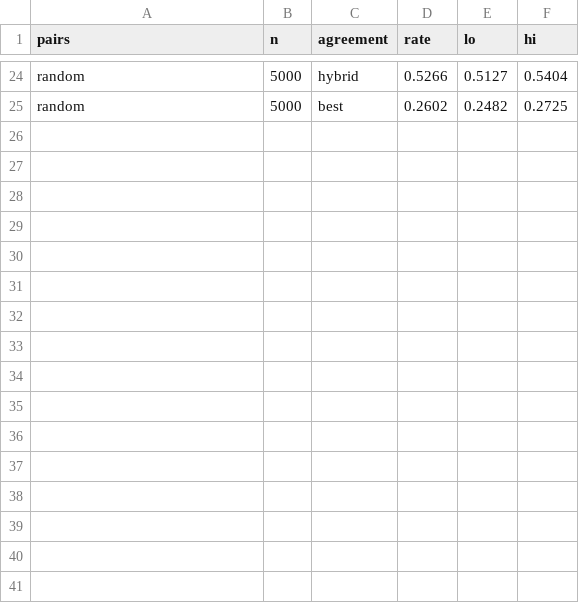
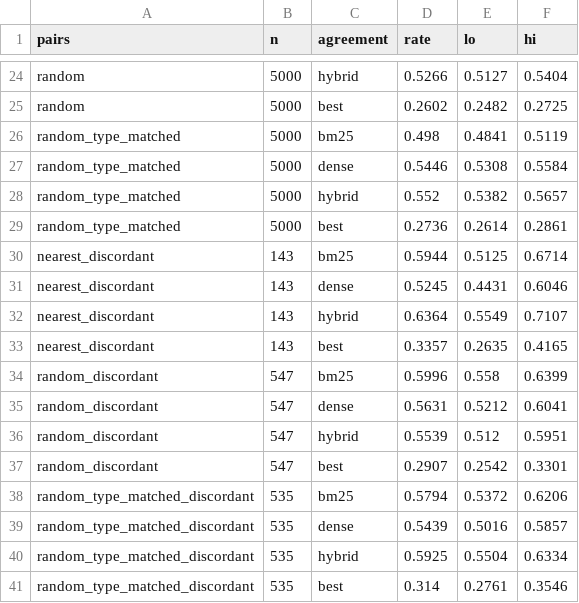
Before and after one commit to YigeLi8/honest-multihop-rag, a CSV file: results/hotpot_lookalike_summary.csv, drawn as a sheet; only a part is shown, gaps mark what is left out.

Commit message:
memory stage run here: both arms traces replay with no hop differing, 16 of 24 tables byte-identical; lookalike tables rewritten with the discordant and type-matched rows (musique discordant pairs 0.506 against 0.280 type-matched, hotpot level); dense lookalike and no-qtype stream in run_all.sh

```diff
--- a/results/hotpot_lookalike_summary.csv
+++ b/results/hotpot_lookalike_summary.csv
@@ -25 +25,17 @@ random,5000,hybrid,0.5266,0.5127,0.5404
 random,5000,best,0.2602,0.2482,0.2725
+random_type_matched,5000,bm25,0.498,0.4841,0.5119
+random_type_matched,5000,dense,0.5446,0.5308,0.5584
+random_type_matched,5000,hybrid,0.552,0.5382,0.5657
+random_type_matched,5000,best,0.2736,0.2614,0.2861
+nearest_discordant,143,bm25,0.5944,0.5125,0.6714
+nearest_discordant,143,dense,0.5245,0.4431,0.6046
+nearest_discordant,143,hybrid,0.6364,0.5549,0.7107
+nearest_discordant,143,best,0.3357,0.2635,0.4165
+random_discordant,547,bm25,0.5996,0.558,0.6399
+random_discordant,547,dense,0.5631,0.5212,0.6041
+random_discordant,547,hybrid,0.5539,0.512,0.5951
+random_discordant,547,best,0.2907,0.2542,0.3301
+random_type_matched_discordant,535,bm25,0.5794,0.5372,0.6206
+random_type_matched_discordant,535,dense,0.5439,0.5016,0.5857
+random_type_matched_discordant,535,hybrid,0.5925,0.5504,0.6334
+random_type_matched_discordant,535,best,0.314,0.2761,0.3546
```
Also changed, not shown: results/hotpot_lookalike_dense_summary.csv, results/manifest.csv, 8 other files.
